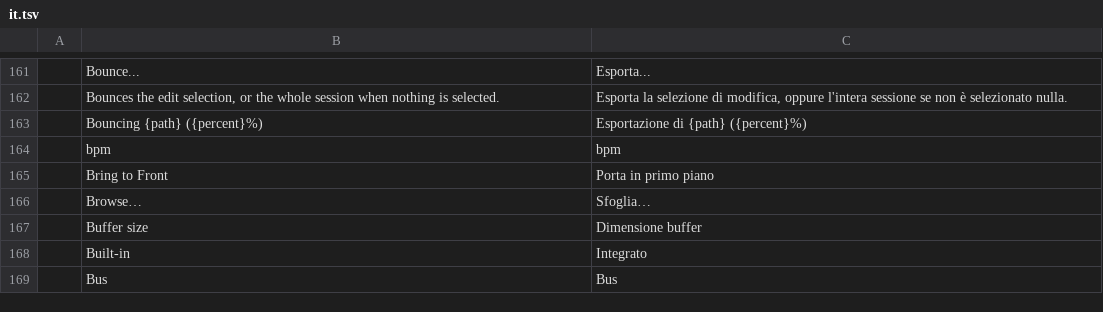
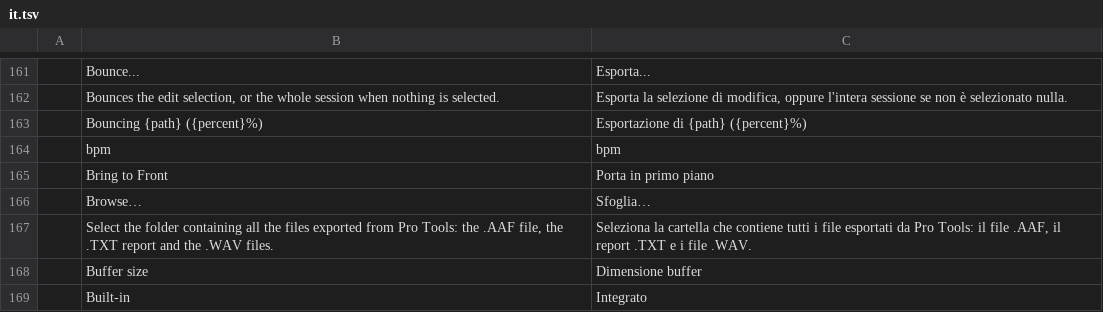
Before and after one commit to rcappuccio/soundcraft, a TSV file: crates/ui-egui/src/i18n/it.tsv, drawn as a sheet; only a part is shown, gaps mark what is left out; the shorter side is filled out with more unchanged rows; the diff names each change by its address in the sheet, - before the commit and + after, or states it on an @@ line.

```diff
--- a/crates/ui-egui/src/i18n/it.tsv
+++ b/crates/ui-egui/src/i18n/it.tsv
+row 167:  | Select the folder containing all the files exported from Pro Tools: the .AAF file, the .TXT report and the .WAV files. | Seleziona la cartella che contiene tutti i file esportati da Pro Tools: il file .AAF, il report .TXT e i file .WAV.
```
Also changed, not shown: crates/ui-egui/src/i18n/zh-hans.tsv, 5 other files.
